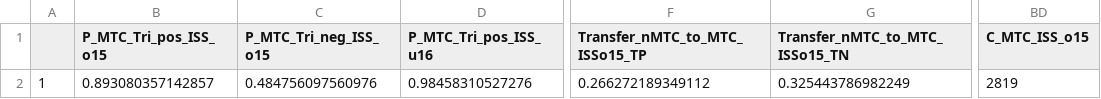
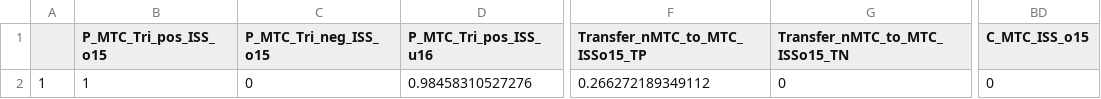
Before and after one commit to DanPollardSheff/ideal-winner, a CSV file: parameter_outputs.csv, drawn as a sheet; only a part is shown, gaps mark what is left out; the diff names each change by its address in the sheet, - before the commit and + after, or states it on an @@ line.

```diff
--- a/parameter_outputs.csv
+++ b/parameter_outputs.csv
-B2 (P_MTC_Tri_pos_ISS_o15): 0.893080357142857
+B2 (P_MTC_Tri_pos_ISS_o15): 1
-C2 (P_MTC_Tri_neg_ISS_o15): 0.484756097560976
+C2 (P_MTC_Tri_neg_ISS_o15): 0
-G2 (Transfer_nMTC_to_MTC_ISSo15_TN): 0.325443786982249
+G2 (Transfer_nMTC_to_MTC_ISSo15_TN): 0
-BD2 (C_MTC_ISS_o15): 2819
+BD2 (C_MTC_ISS_o15): 0
```
Also changed, not shown: MTC equivalent care old TARN.csv, MTC v no MTC.csv, 3 other files.
